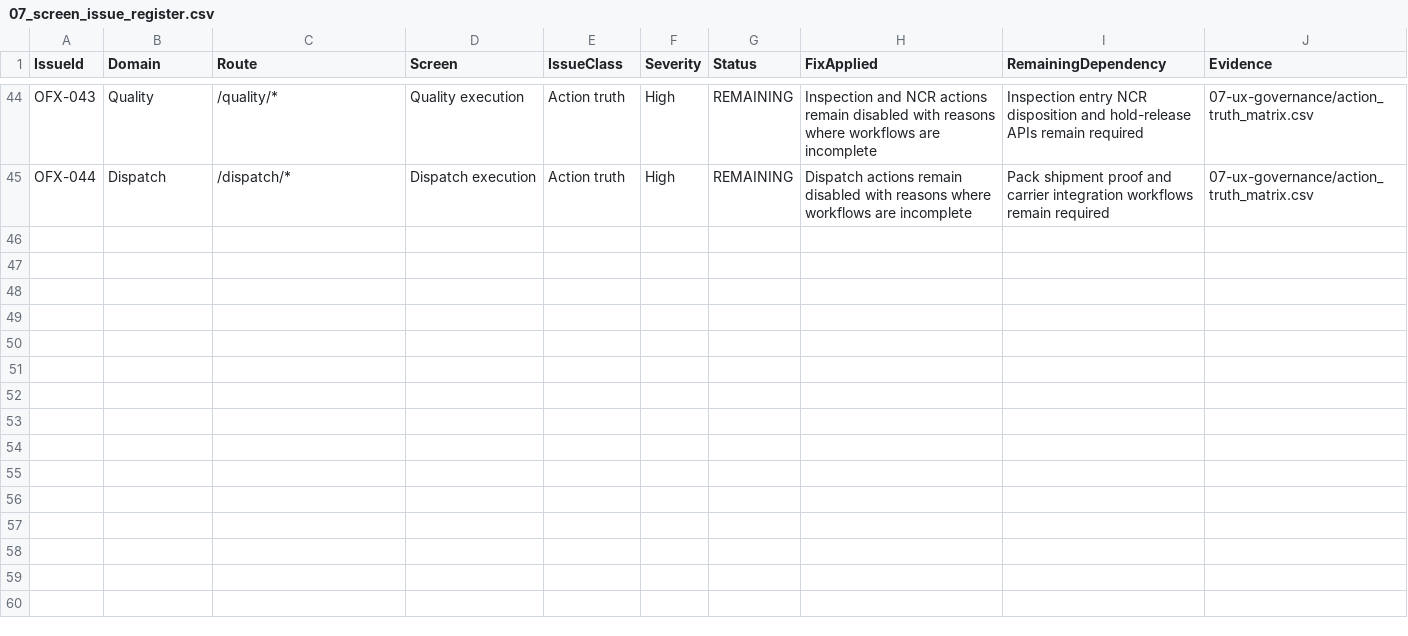
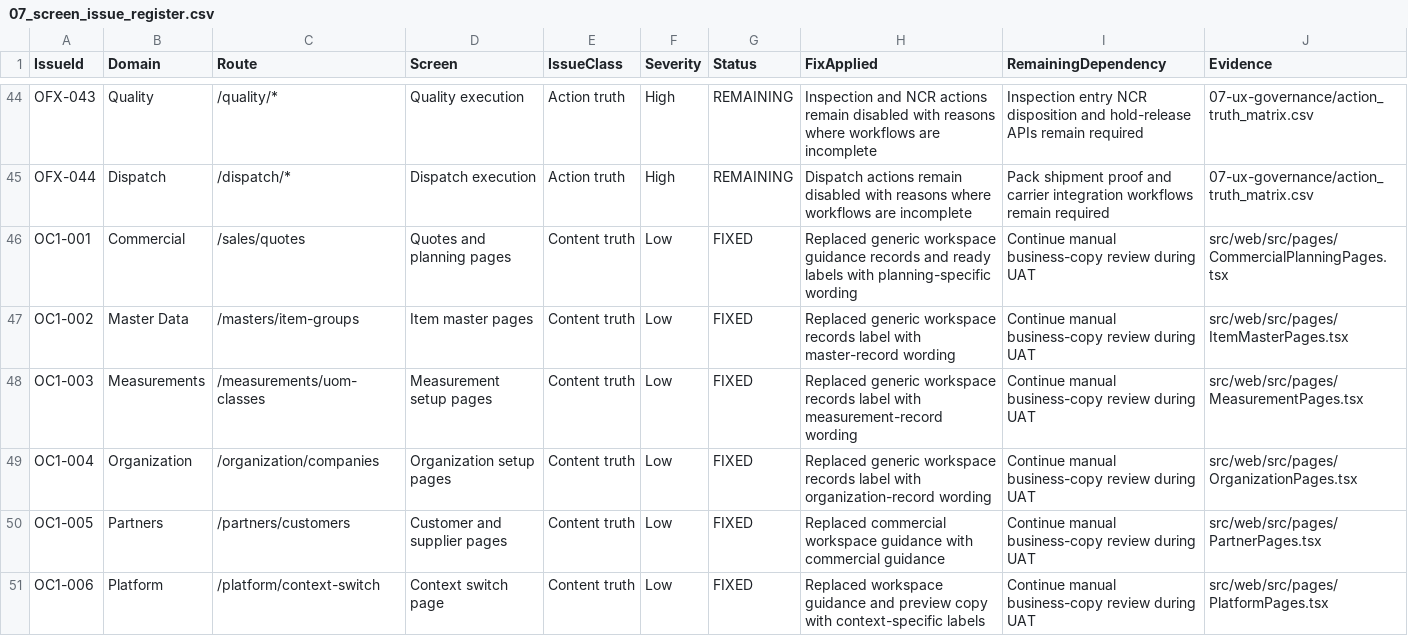
Before and after one commit to SpringTimeSoftware/Manufacturing, a CSV file: docs/final-audit/07_screen_issue_register.csv, drawn as a sheet; only a part is shown, gaps mark what is left out.

```diff
--- a/docs/final-audit/07_screen_issue_register.csv
+++ b/docs/final-audit/07_screen_issue_register.csv
@@ -45 +45,7 @@ OFX-043,Quality,/quality/*,Quality execution,Action truth,High,REMAINING,Inspect
 OFX-044,Dispatch,/dispatch/*,Dispatch execution,Action truth,High,REMAINING,Dispatch actions remain disabled with reasons where workflows are incomplete,Pack shipment proof and carrier integration workflows remain required,07-ux-governance/action_truth_matrix.csv
+OC1-001,Commercial,/sales/quotes,Quotes and planning pages,Content truth,Low,FIXED,Replaced generic workspace guidance records and ready labels with planning-specific wording,Continue manual business-copy review during UAT,src/web/src/pages/CommercialPlanningPages.tsx
+OC1-002,Master Data,/masters/item-groups,Item master pages,Content truth,Low,FIXED,Replaced generic workspace records label with master-record wording,Continue manual business-copy review during UAT,src/web/src/pages/ItemMasterPages.tsx
+OC1-003,Measurements,/measurements/uom-classes,Measurement setup pages,Content truth,Low,FIXED,Replaced generic workspace records label with measurement-record wording,Continue manual business-copy review during UAT,src/web/src/pages/MeasurementPages.tsx
+OC1-004,Organization,/organization/companies,Organization setup pages,Content truth,Low,FIXED,Replaced generic workspace records label with organization-record wording,Continue manual business-copy review during UAT,src/web/src/pages/OrganizationPages.tsx
+OC1-005,Partners,/partners/customers,Customer and supplier pages,Content truth,Low,FIXED,Replaced commercial workspace guidance with commercial guidance,Continue manual business-copy review during UAT,src/web/src/pages/PartnerPages.tsx
+OC1-006,Platform,/platform/context-switch,Context switch page,Content truth,Low,FIXED,Replaced workspace guidance and preview copy with context-specific labels,Continue manual business-copy review during UAT,src/web/src/pages/PlatformPages.tsx
```
Also changed, not shown: 07-governance/entity_field_schema_matrix.csv, 07-governance/screen_field_violation_matrix.csv, 28 other files.
